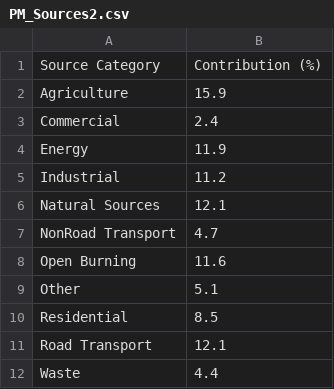
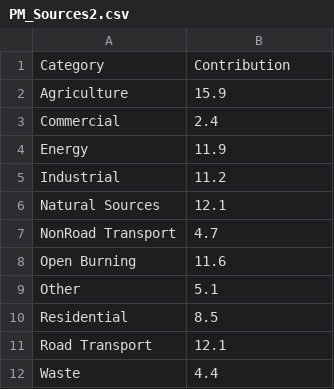
Before and after one commit to claralhu/DATA200, a CSV file: PM_Sources2.csv, drawn as a sheet; removed rows and columns are numbered as before the commit, all else as after; the diff names each change by its address in the sheet, - before the commit and + after, or states it on an @@ line.

Commit message:
Update PM_Sources2.csv

```diff
--- a/PM_Sources2.csv
+++ b/PM_Sources2.csv
-row 1: Source Category | Contribution (%)
+row 1: Category | Contribution
```
